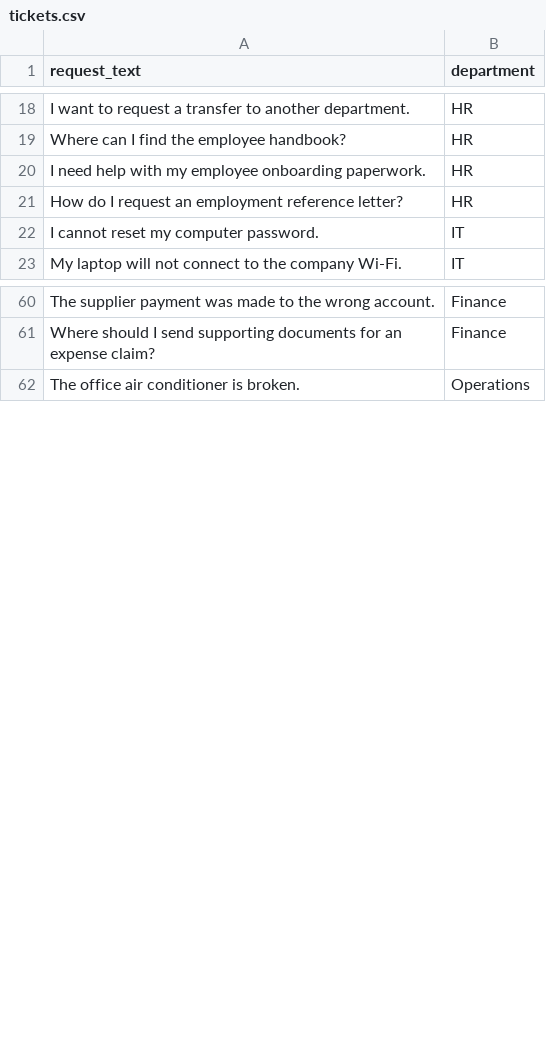
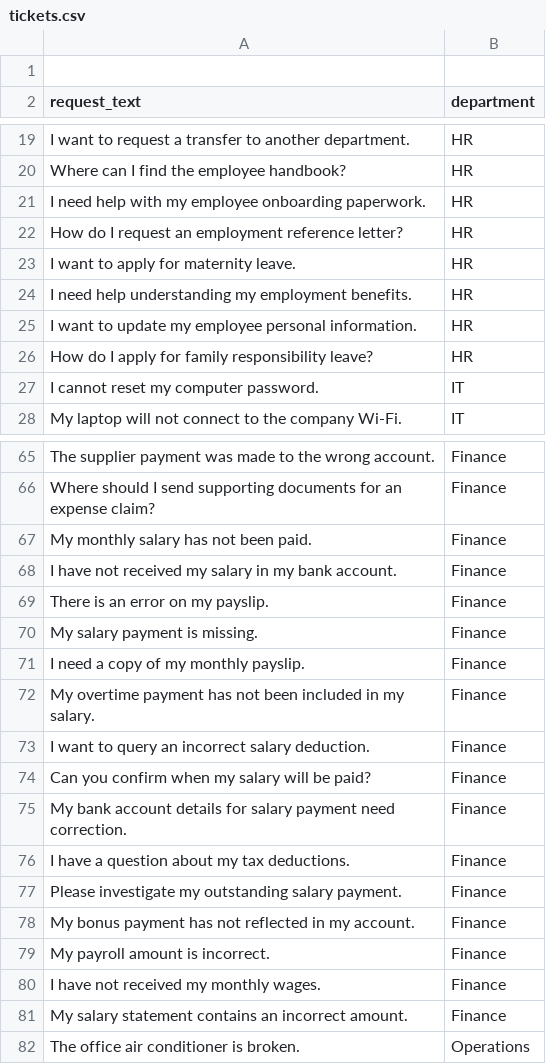
Before and after one commit to Palesa2323/Corporate-Convenience, a CSV file: tickets.csv, drawn as a sheet; only a part is shown, gaps mark what is left out.

Commit message:
Improve hybrid ticket classification and response generation

```diff
--- a/tickets.csv
+++ b/tickets.csv
@@ -1 +1,2 @@
+
 request_text,department
@@ -21,2 +22,6 @@ I need help with my employee onboarding paperwork.,HR
 How do I request an employment reference letter?,HR
+I want to apply for maternity leave.,HR
+I need help understanding my employment benefits.,HR
+I want to update my employee personal information.,HR
+How do I apply for family responsibility leave?,HR
 I cannot reset my computer password.,IT
@@ -61,2 +66,17 @@ The supplier payment was made to the wrong account.,Finance
 Where should I send supporting documents for an expense claim?,Finance
+My monthly salary has not been paid.,Finance
+I have not received my salary in my bank account.,Finance
+There is an error on my payslip.,Finance
+My salary payment is missing.,Finance
+I need a copy of my monthly payslip.,Finance
+My overtime payment has not been included in my salary.,Finance
+I want to query an incorrect salary deduction.,Finance
+Can you confirm when my salary will be paid?,Finance
+My bank account details for salary payment need correction.,Finance
+I have a question about my tax deductions.,Finance
+Please investigate my outstanding salary payment.,Finance
+My bonus payment has not reflected in my account.,Finance
+My payroll amount is incorrect.,Finance
+I have not received my monthly wages.,Finance
+My salary statement contains an incorrect amount.,Finance
 The office air conditioner is broken.,Operations
```
Also changed, not shown: 3 other files.
